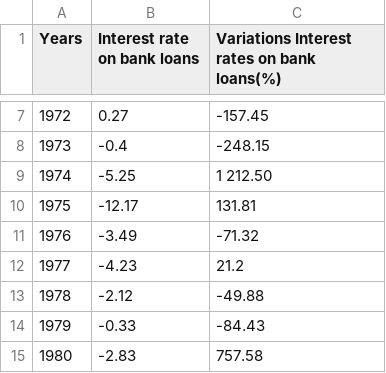
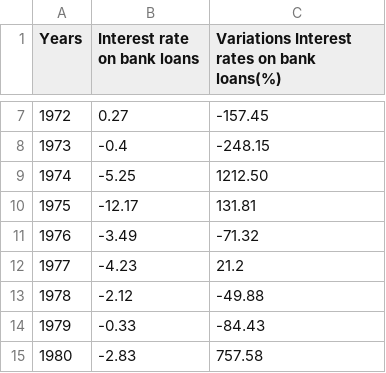
Before and after one commit to Rahima-web/PPE_R.E.S, a CSV file: Data_IR_Bank_Loans .csv, drawn as a sheet; only a part is shown, gaps mark what is left out.

Commit message:
Update Data_IR_Bank_Loans .csv

```diff
--- a/Data_IR_Bank_Loans .csv
+++ b/Data_IR_Bank_Loans .csv
@@ -8,3 +8,3 @@ Years,Interest rate on bank loans,Variations Interest rates on bank loans(%)
 1973,-0.4,-248.15
-1974,-5.25,1 212.50
+1974,-5.25,1212.50
 1975,-12.17,131.81
```
